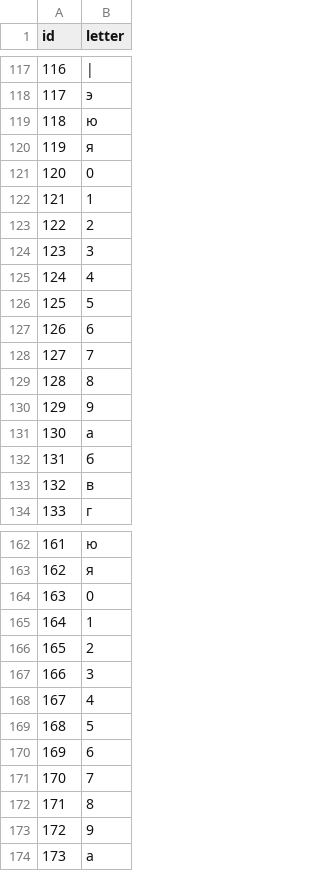
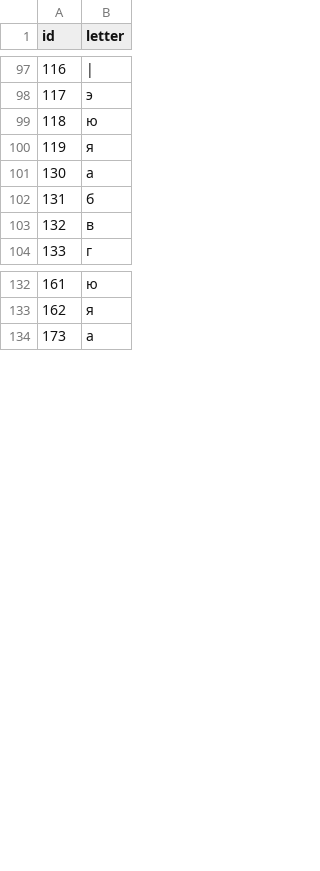
Before and after one commit to TwoEightNine/russian_text_recognition, a CSV file: dataset/metadata.csv, drawn as a sheet; only a part is shown, gaps mark what is left out; the diff covers the shown part only; the diff names each change by its address in the sheet, - before the commit and + after, or states it on an @@ line.

```diff
--- a/dataset/metadata.csv
+++ b/dataset/metadata.csv
-row 121: 120 | 0
-row 122: 121 | 1
-row 123: 122 | 2
-row 124: 123 | 3
-row 125: 124 | 4
-row 126: 125 | 5
-row 127: 126 | 6
-row 128: 127 | 7
-row 129: 128 | 8
-row 130: 129 | 9
-row 164: 163 | 0
-row 165: 164 | 1
-row 166: 165 | 2
-row 167: 166 | 3
-row 168: 167 | 4
-row 169: 168 | 5
-row 170: 169 | 6
-row 171: 170 | 7
-row 172: 171 | 8
-row 173: 172 | 9
```
Also changed, not shown: 30 removed rows elsewhere in this file, 59 other files.
